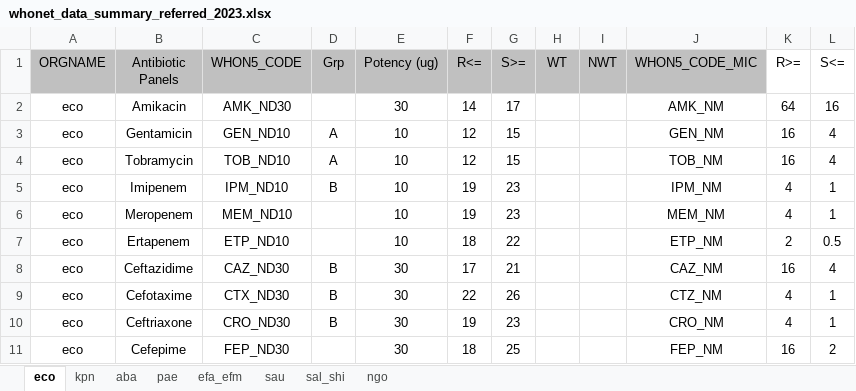
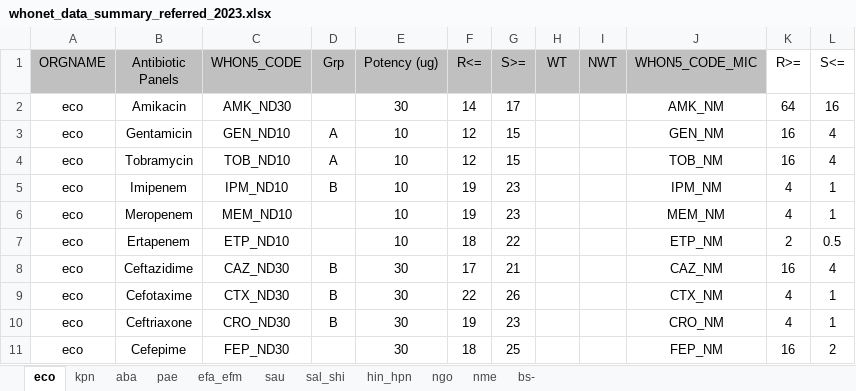
Before and after one commit to arsp-dev/dmu_sys, an Excel workbook: whonet/static/whonet_xl/whonet_data_summary_referred_2023.xlsx, sheet eco, drawn as a sheet; values as stored, in another font and other column widths than the file's, no borders; the diff names each change by its address in the sheet, - before the commit and + after, or states it on an @@ line.

```diff
--- a/whonet/static/whonet_xl/whonet_data_summary_referred_2023.xlsx (sheet eco)
+++ b/whonet/static/whonet_xl/whonet_data_summary_referred_2023.xlsx (sheet eco)
+sheet tab: hin_hpn
+sheet tab: nme
+sheet tab: bs-
-J9 (WHON5_CODE_MIC): CTZ_NM
+J9 (WHON5_CODE_MIC): CTX_NM
```
Also changed, not shown: sheet ngo, 17 other files.
